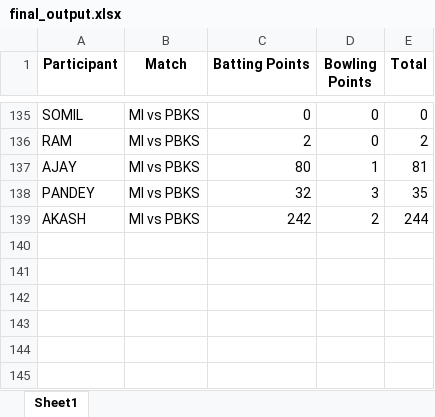
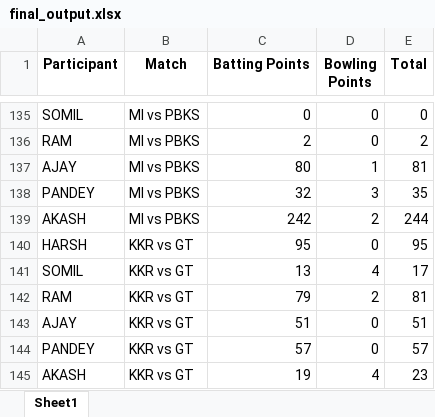
Before and after one commit to Kothariakash/ipl-party-dashboard, an Excel workbook: final_output.xlsx, sheet Sheet1, drawn as a sheet; only a part is shown, gaps mark what is left out; values as stored, in another font and other column widths than the file's, no borders; the diff names each change by its address in the sheet, - before the commit and + after, or states it on an @@ line.

```diff
--- a/final_output.xlsx (sheet Sheet1)
+++ b/final_output.xlsx (sheet Sheet1)
+row 140: HARSH | KKR vs GT | 95 | 0 | 95
+row 141: SOMIL | KKR vs GT | 13 | 4 | 17
+row 142: RAM | KKR vs GT | 79 | 2 | 81
+row 143: AJAY | KKR vs GT | 51 | 0 | 51
+row 144: PANDEY | KKR vs GT | 57 | 0 | 57
+row 145: AKASH | KKR vs GT | 19 | 4 | 23
```
Also changed, not shown: detailed_output.xlsx, 1 other file.
